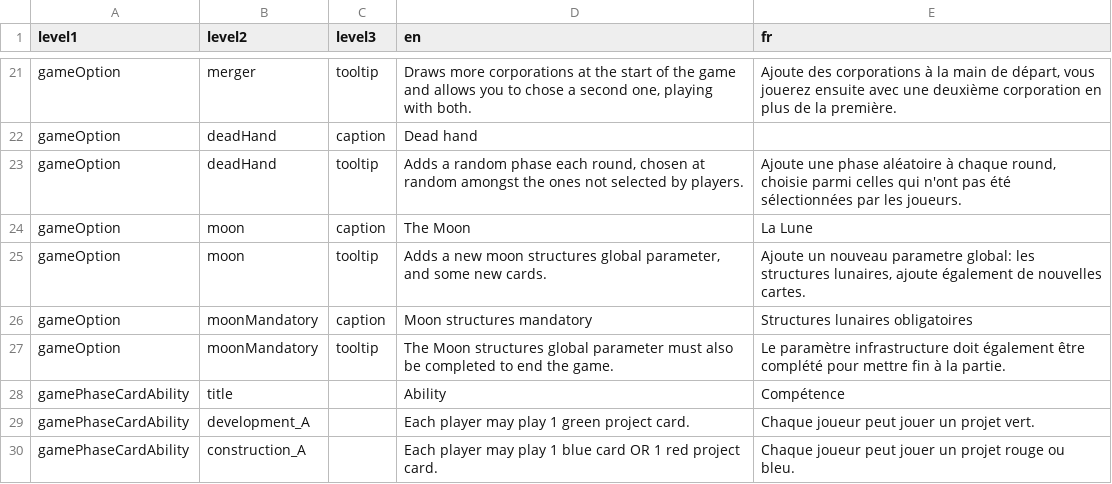
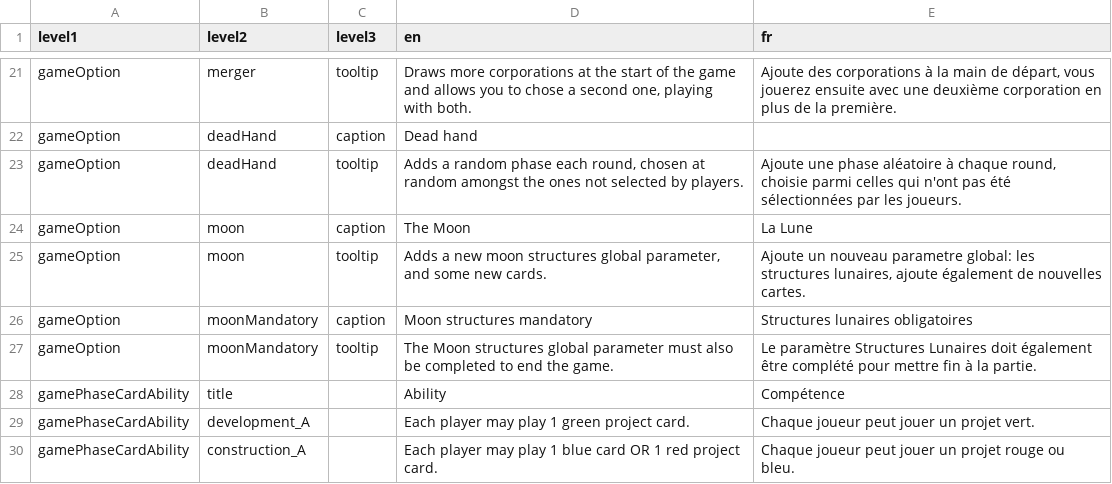
Before and after one commit to Mylaana/AresExpedition, a CSV file: parser/Input/texts.csv, drawn as a sheet; only a part is shown, gaps mark what is left out.

```diff
--- a/parser/Input/texts.csv
+++ b/parser/Input/texts.csv
@@ -26,3 +26,3 @@ gameOption;moon;tooltip;Adds a new moon structures global parameter, and some ne
 gameOption;moonMandatory;caption;Moon structures mandatory;Structures lunaires obligatoires
-gameOption;moonMandatory;tooltip;The Moon structures global parameter must also be completed to end the game.;Le paramètre infrastructure doit également être complété pour mettre fin à la partie.
+gameOption;moonMandatory;tooltip;The Moon structures global parameter must also be completed to end the game.;Le paramètre Structures Lunaires doit également être complété pour mettre fin à la partie.
 gamePhaseCardAbility;title;;Ability;Compétence
```
Also changed, not shown: 3 other files.
